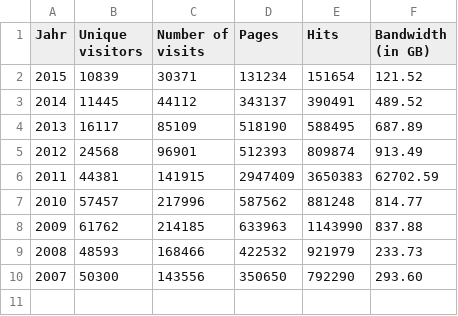
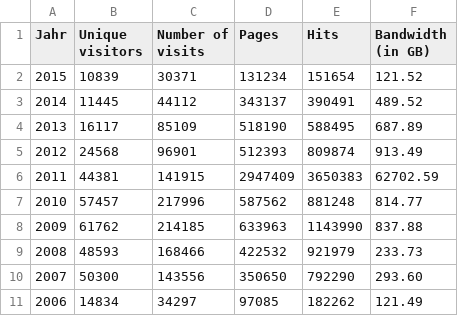
Before and after one commit to openscreencast/openscreencast_data, a CSV file: statistik/website/traffic.csv, drawn as a sheet; the diff names each change by its address in the sheet, - before the commit and + after, or states it on an @@ line.

Commit message:
add new website statistik csv Daten

```diff
--- a/statistik/website/traffic.csv
+++ b/statistik/website/traffic.csv
+row 11: 2006 | 14834 | 34297 | 97085 | 182262 | 121.49
```
Also changed, not shown: 15 other files.
